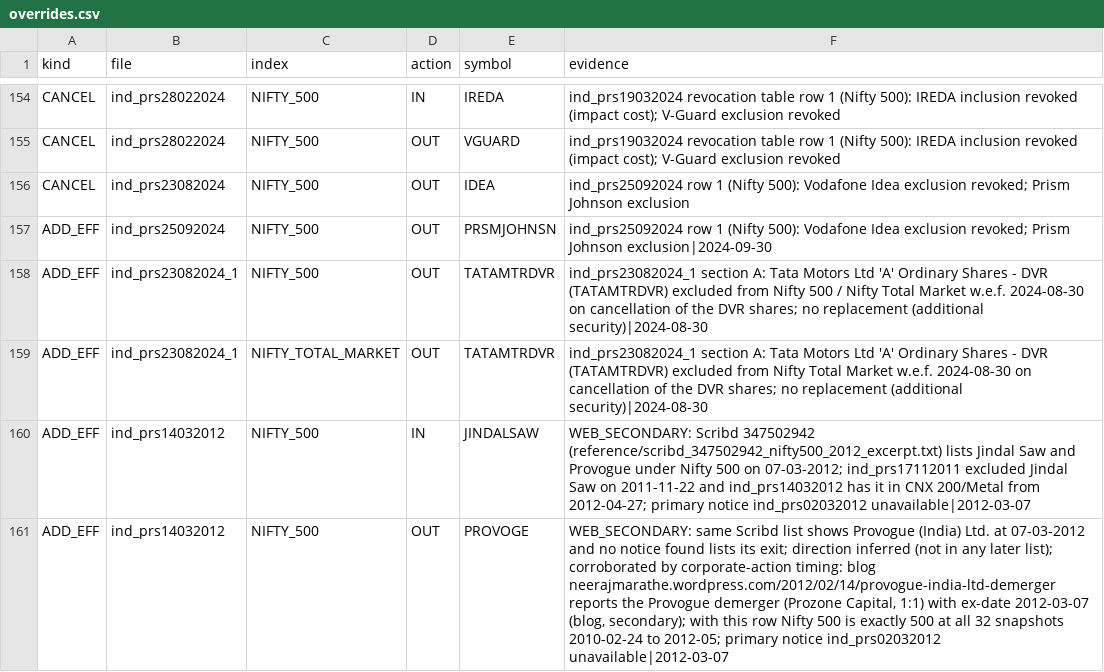
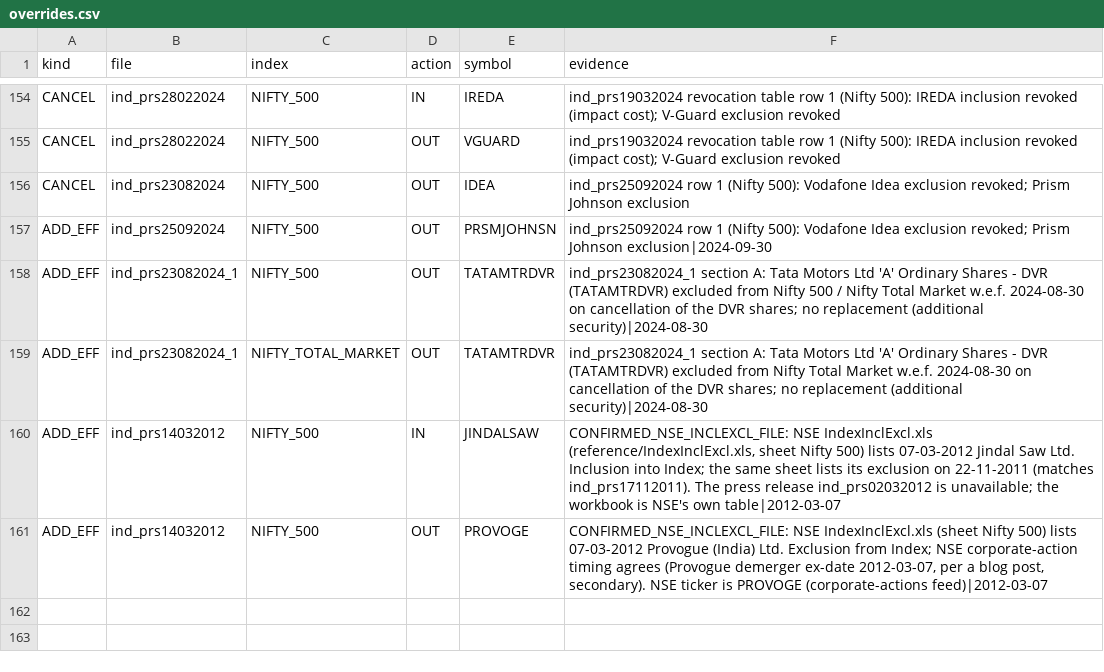
Before and after one commit to Pareshking/Paresh, a CSV file: nse_index_rebuild/rules/overrides.csv, drawn as a sheet; only a part is shown, gaps mark what is left out.

```diff
--- a/nse_index_rebuild/rules/overrides.csv
+++ b/nse_index_rebuild/rules/overrides.csv
@@ -159,3 +159,3 @@ ADD_EFF,ind_prs23082024_1,NIFTY_500,OUT,TATAMTRDVR,ind_prs23082024_1 section A:
 ADD_EFF,ind_prs23082024_1,NIFTY_TOTAL_MARKET,OUT,TATAMTRDVR,ind_prs23082024_1 section A: Tata Motors Ltd 'A' Ordinary Shares - DVR (TATAMTRDVR) excluded from Nifty Total Market w.e.f. 2024-08-30 on cancellation of the DVR shares; no replacement (additional security)|2024-08-30
-ADD_EFF,ind_prs14032012,NIFTY_500,IN,JINDALSAW,"WEB_SECONDARY: Scribd 347502942 (reference/scribd_347502942_nifty500_2012_excerpt.txt) lists Jindal Saw and Provogue under Nifty 500 on 07-03-2012; ind_prs17112011 excluded Jindal Saw on 2011-11-22 and ind_prs14032012 has it in CNX 200/Metal from 2012-04-27; primary notice ind_prs02032012 unavailable|2012-03-07"
-ADD_EFF,ind_prs14032012,NIFTY_500,OUT,PROVOGE,"WEB_SECONDARY: same Scribd list shows Provogue (India) Ltd. at 07-03-2012 and no notice found lists its exit; direction inferred (not in any later list); corroborated by corporate-action timing: blog neerajmarathe.wordpress.com/2012/02/14/provogue-india-ltd-demerger reports the Provogue demerger (Prozone Capital, 1:1) with ex-date 2012-03-07 (blog, secondary); with this row Nifty 500 is exactly 500 at all 32 snapshots 2010-02-24 to 2012-05; primary notice ind_prs02032012 unavailable|2012-03-07"
+ADD_EFF,ind_prs14032012,NIFTY_500,IN,JINDALSAW,"CONFIRMED_NSE_INCLEXCL_FILE: NSE IndexInclExcl.xls (reference/IndexInclExcl.xls, sheet Nifty 500) lists 07-03-2012 Jindal Saw Ltd. Inclusion into Index; the same sheet lists its exclusion on 22-11-2011 (matches ind_prs17112011). The press release ind_prs02032012 is unavailable; the workbook is NSE's own table|2012-03-07"
+ADD_EFF,ind_prs14032012,NIFTY_500,OUT,PROVOGE,"CONFIRMED_NSE_INCLEXCL_FILE: NSE IndexInclExcl.xls (sheet Nifty 500) lists 07-03-2012 Provogue (India) Ltd. Exclusion from Index; NSE corporate-action timing agrees (Provogue demerger ex-date 2012-03-07, per a blog post, secondary). NSE ticker is PROVOGE (corporate-actions feed)|2012-03-07"
```
Also changed, not shown: nse_index_rebuild/events_raw.csv, nse_index_rebuild/rules/ambiguities.csv, 29 other files.
